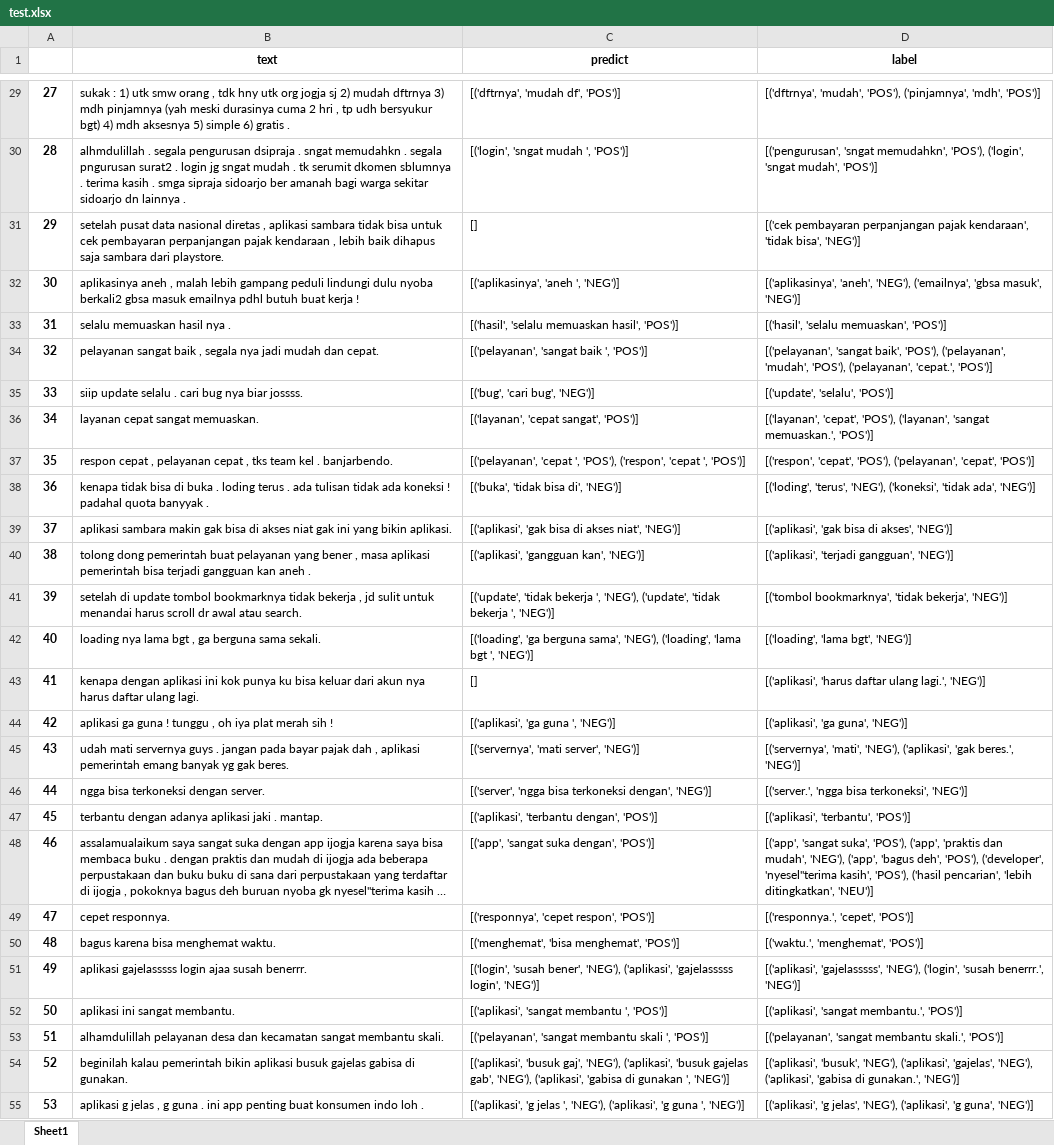
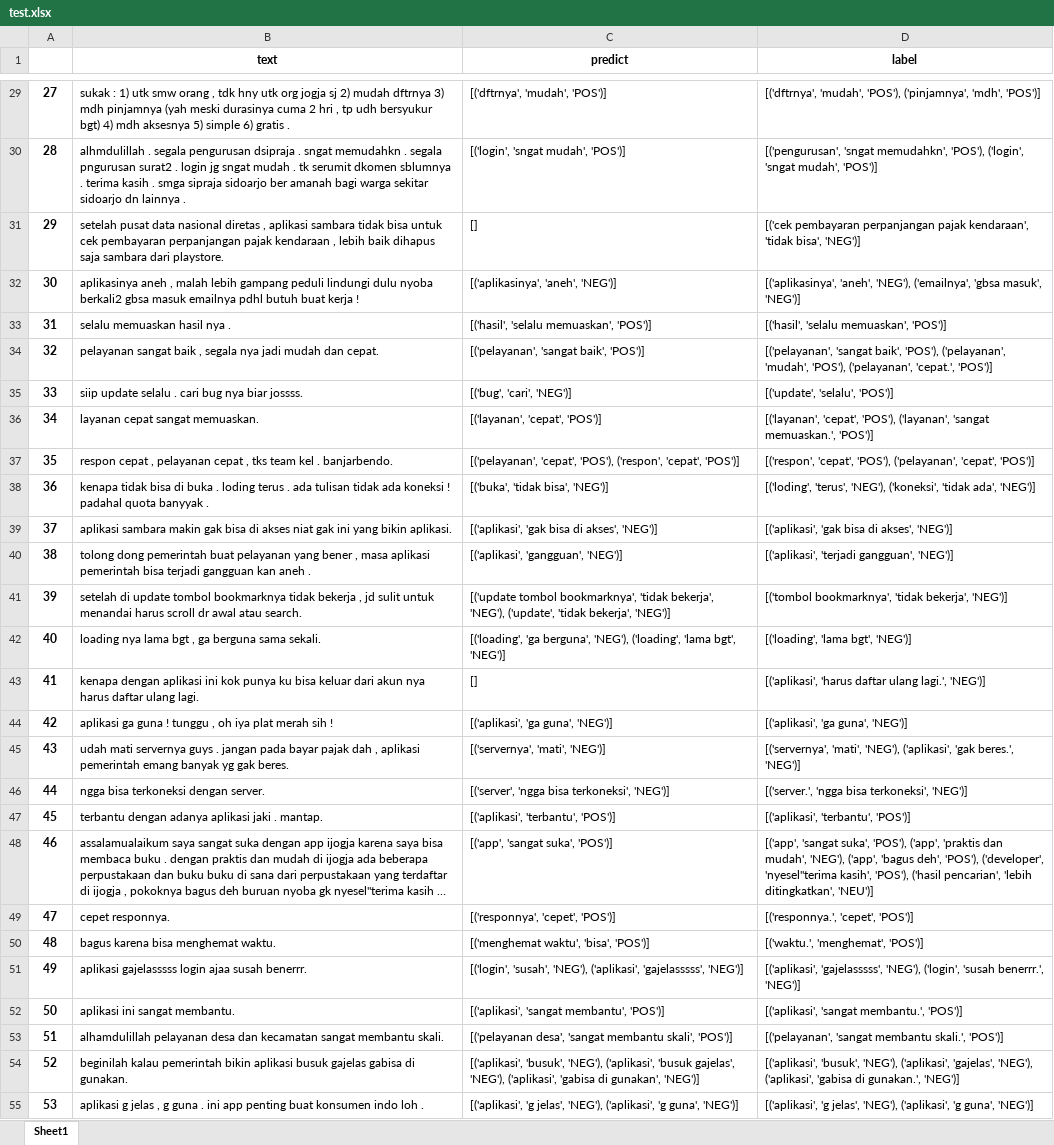
Before and after one commit to fezaraffaarnanda/span_aste, an Excel workbook: triplet_output/test.xlsx, sheet Sheet1, drawn as a sheet; only a part is shown, gaps mark what is left out; long unchanged cells end in …; values as stored, in another font and other column widths than the file's, no borders; the diff covers the shown part only; the diff names each change by its address in the sheet, - before the commit and + after, or states it on an @@ line.

```diff
--- a/triplet_output/test.xlsx (sheet Sheet1)
+++ b/triplet_output/test.xlsx (sheet Sheet1)
-C29 (predict): [('dftrnya', 'mudah df', 'POS')]
+C29 (predict): [('dftrnya', 'mudah', 'POS')]
-C30 (predict): [('login', 'sngat mudah ', 'POS')]
+C30 (predict): [('login', 'sngat mudah', 'POS')]
-C32 (predict): [('aplikasinya', 'aneh ', 'NEG')]
+C32 (predict): [('aplikasinya', 'aneh', 'NEG')]
-C33 (predict): [('hasil', 'selalu memuaskan hasil', 'POS')]
+C33 (predict): [('hasil', 'selalu memuaskan', 'POS')]
-C34 (predict): [('pelayanan', 'sangat baik ', 'POS')]
+C34 (predict): [('pelayanan', 'sangat baik', 'POS')]
-C35 (predict): [('bug', 'cari bug', 'NEG')]
+C35 (predict): [('bug', 'cari', 'NEG')]
-C36 (predict): [('layanan', 'cepat sangat', 'POS')]
+C36 (predict): [('layanan', 'cepat', 'POS')]
-C37 (predict): [('pelayanan', 'cepat ', 'POS'), ('respon', 'cepat ', 'POS')]
+C37 (predict): [('pelayanan', 'cepat', 'POS'), ('respon', 'cepat', 'POS')]
-C38 (predict): [('buka', 'tidak bisa di', 'NEG')]
+C38 (predict): [('buka', 'tidak bisa', 'NEG')]
-C39 (predict): [('aplikasi', 'gak bisa di akses niat', 'NEG')]
+C39 (predict): [('aplikasi', 'gak bisa di akses', 'NEG')]
-C40 (predict): [('aplikasi', 'gangguan kan', 'NEG')]
+C40 (predict): [('aplikasi', 'gangguan', 'NEG')]
-C41 (predict): [('update', 'tidak bekerja ', 'NEG'), ('update', 'tidak bekerja ', 'NEG')]
+C41 (predict): [('update tombol bookmarknya', 'tidak bekerja', 'NEG'), ('update', 'tidak bekerja', 'NEG')]
-C42 (predict): [('loading', 'ga berguna sama', 'NEG'), ('loading', 'lama bgt ', 'NEG')]
+C42 (predict): [('loading', 'ga berguna', 'NEG'), ('loading', 'lama bgt', 'NEG')]
-C44 (predict): [('aplikasi', 'ga guna ', 'NEG')]
+C44 (predict): [('aplikasi', 'ga guna', 'NEG')]
-C45 (predict): [('servernya', 'mati server', 'NEG')]
+C45 (predict): [('servernya', 'mati', 'NEG')]
-C46 (predict): …'ngga bisa terkoneksi dengan', 'NEG')]
+C46 (predict): …'ngga bisa terkoneksi', 'NEG')]
-C47 (predict): [('aplikasi', 'terbantu dengan', 'POS')]
+C47 (predict): [('aplikasi', 'terbantu', 'POS')]
-C48 (predict): [('app', 'sangat suka dengan', 'POS')]
+C48 (predict): [('app', 'sangat suka', 'POS')]
-C49 (predict): [('responnya', 'cepet respon', 'POS')]
+C49 (predict): [('responnya', 'cepet', 'POS')]
-C50 (predict): [('menghemat', 'bisa menghemat', 'POS')]
+C50 (predict): [('menghemat waktu', 'bisa', 'POS')]
-C51 (predict): [('login', 'susah bener', 'NEG'), ('aplikasi', 'gajelasssss login', 'NEG')]
+C51 (predict): [('login', 'susah', 'NEG'), ('aplikasi', 'gajelasssss', 'NEG')]
-C52 (predict): [('aplikasi', 'sangat membantu ', 'POS')]
+C52 (predict): [('aplikasi', 'sangat membantu', 'POS')]
-C53 (predict): [('pelayanan', 'sangat membantu skali ', 'POS')]
+C53 (predict): [('pelayanan desa', 'sangat membantu skali', 'POS')]
-C54 (predict): [('aplikasi', 'busuk gaj', 'NEG'), ('aplikasi', 'busuk gajelas gab', 'NEG'), ('aplikasi', 'gabisa di gunakan ', 'NEG')]
+C54 (predict): [('aplikasi', 'busuk', 'NEG'), ('aplikasi', 'busuk gajelas', 'NEG'), ('aplikasi', 'gabisa di gunakan', 'NEG')]
-C55 (predict): [('aplikasi', 'g jelas ', 'NEG'), ('aplikasi', 'g guna ', 'NEG')]
+C55 (predict): [('aplikasi', 'g jelas', 'NEG'), ('aplikasi', 'g guna', 'NEG')]
```
Also changed, not shown: 450 edited cells elsewhere in this sheet, 6 other files.
